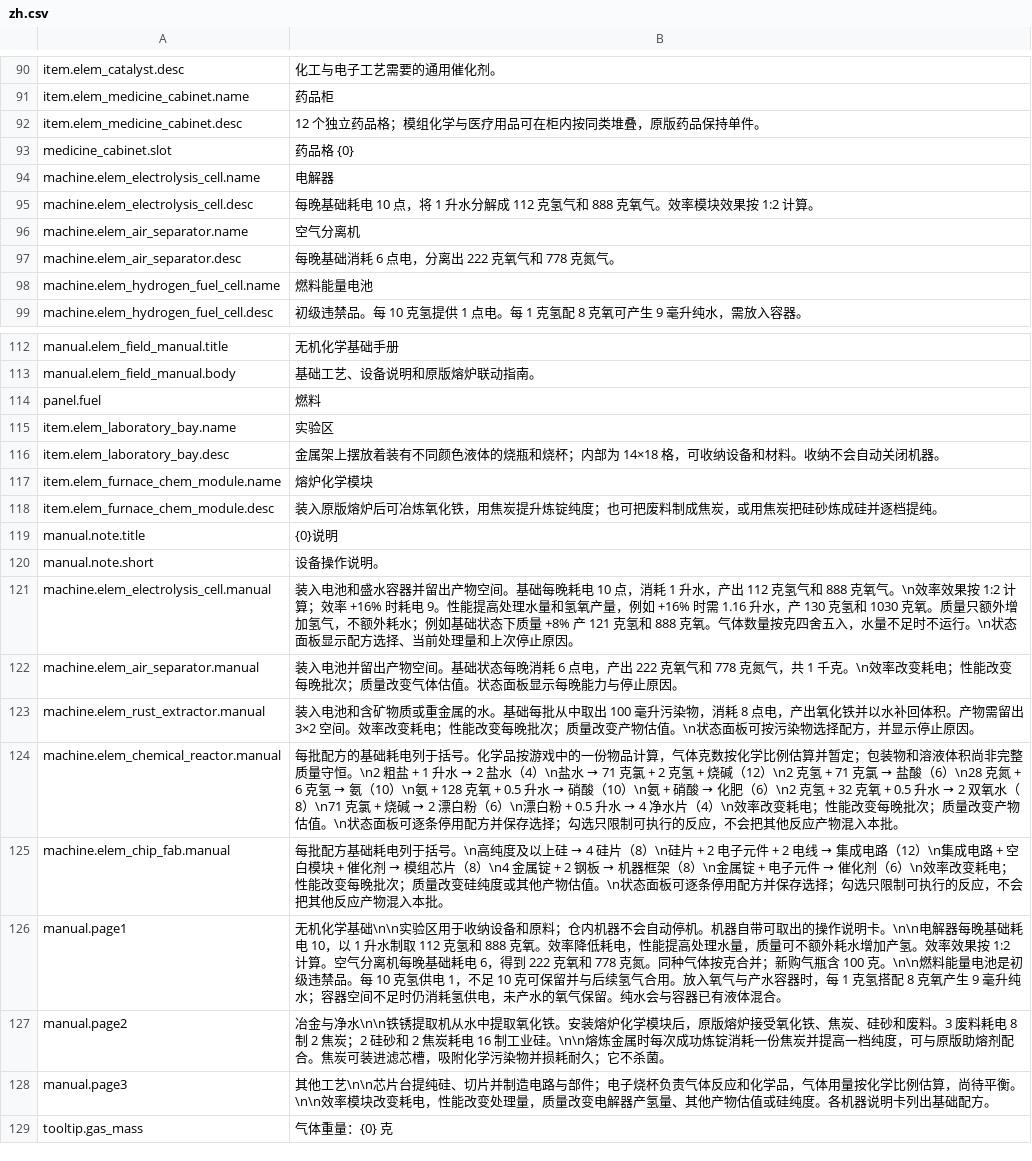
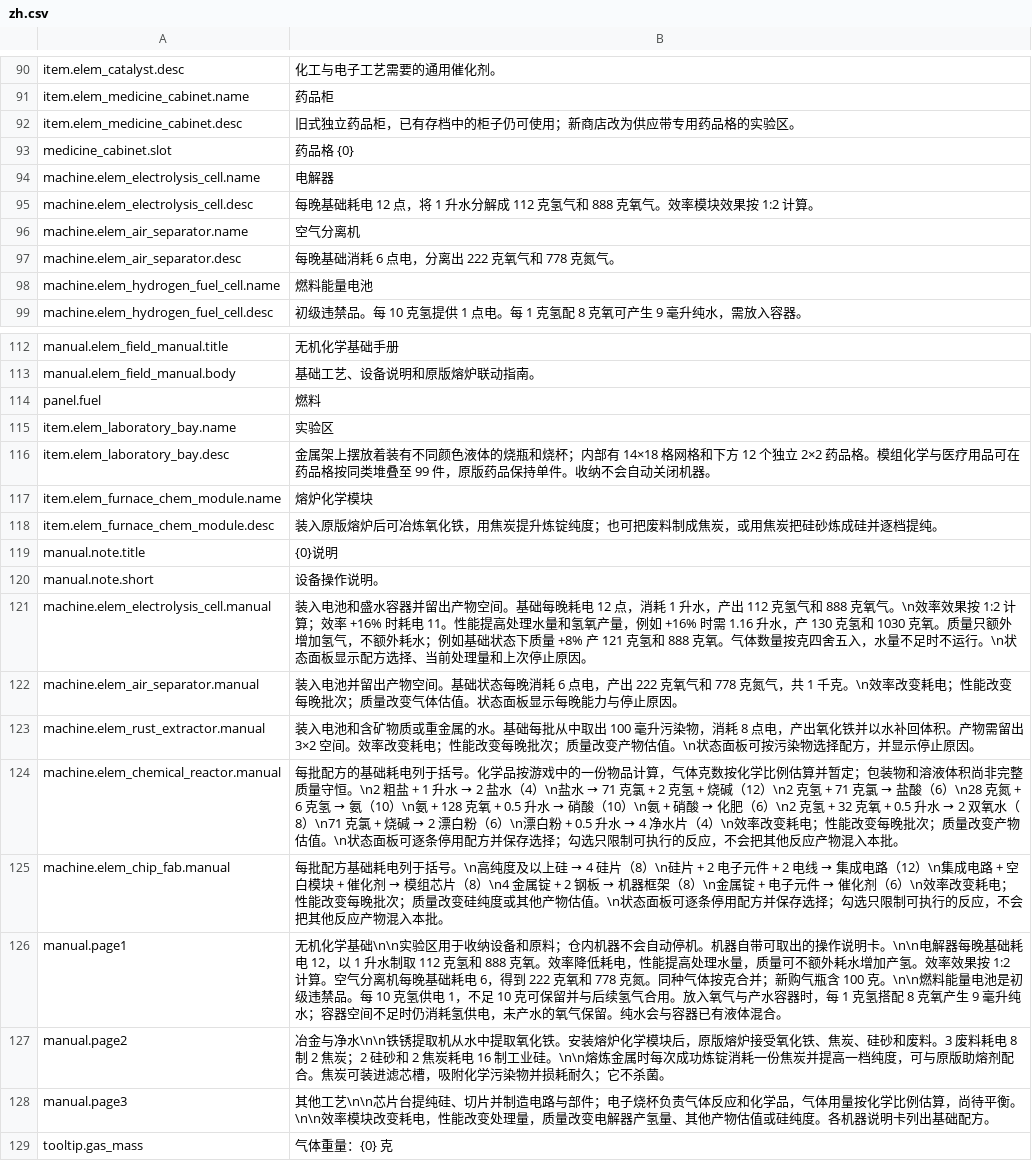
Before and after one commit to Nwflower/inorganic-chemistry, a CSV file: Localization/zh.csv, drawn as a sheet; only a part is shown, gaps mark what is left out.

```diff
--- a/Localization/zh.csv
+++ b/Localization/zh.csv
@@ -91,6 +91,6 @@ item.elem_catalyst.desc,化工与电子工艺需要的通用催化剂。
 item.elem_medicine_cabinet.name,药品柜
-item.elem_medicine_cabinet.desc,12 个独立药品格；模组化学与医疗用品可在柜内按同类堆叠，原版药品保持单件。
+item.elem_medicine_cabinet.desc,旧式独立药品柜，已有存档中的柜子仍可使用；新商店改为供应带专用药品格的实验区。
 medicine_cabinet.slot,药品格 {0}
 machine.elem_electrolysis_cell.name,电解器
-machine.elem_electrolysis_cell.desc,每晚基础耗电 10 点，将 1 升水分解成 112 克氢气和 888 克氧气。效率模块效果按 1:2 计算。
+machine.elem_electrolysis_cell.desc,每晚基础耗电 12 点，将 1 升水分解成 112 克氢气和 888 克氧气。效率模块效果按 1:2 计算。
 machine.elem_air_separator.name,空气分离机
@@ -115,3 +115,3 @@ panel.fuel,燃料
 item.elem_laboratory_bay.name,实验区
-item.elem_laboratory_bay.desc,金属架上摆放着装有不同颜色液体的烧瓶和烧杯；内部为 14×18 格，可收纳设备和材料。收纳不会自动关闭机器。
+item.elem_laboratory_bay.desc,金属架上摆放着装有不同颜色液体的烧瓶和烧杯；内部有 14×18 格网格和下方 12 个独立 2×2 药品格。模组化学与医疗用品可在药品格按同类堆叠至 99 件，原版药品保持单件。收纳不会自动关闭机器。
 item.elem_furnace_chem_module.name,熔炉化学模块
@@ -120,3 +120,3 @@ manual.note.title,{0}说明
 manual.note.short,设备操作说明。
-machine.elem_electrolysis_cell.manual,装入电池和盛水容器并留出产物空间。基础每晚耗电 10 点，消耗 1 升水，产出 112 克氢气和 888 克氧气。\n效率效果按 1:2 计算；效率 +16% 时耗电 9。性能提高处理水量和氢氧产量，例如 +16% 时需 1.16 升水，产 130 克氢和 1030 克氧。质量只额外增加氢气，不额外耗水；例如基础状态下质量 +8% 产 121 克氢和 888 克氧。气体数量按克四舍五入，水量不足时不运行。\n状态面板显示配方选择、当前处理量和上次停止原因。
+machine.elem_electrolysis_cell.manual,装入电池和盛水容器并留出产物空间。基础每晚耗电 12 点，消耗 1 升水，产出 112 克氢气和 888 克氧气。\n效率效果按 1:2 计算；效率 +16% 时耗电 11。性能提高处理水量和氢氧产量，例如 +16% 时需 1.16 升水，产 130 克氢和 1030 克氧。质量只额外增加氢气，不额外耗水；例如基础状态下质量 +8% 产 121 克氢和 888 克氧。气体数量按克四舍五入，水量不足时不运行。\n状态面板显示配方选择、当前处理量和上次停止原因。
 machine.elem_air_separator.manual,装入电池并留出产物空间。基础状态每晚消耗 6 点电，产出 222 克氧气和 778 克氮气，共 1 千克。\n效率改变耗电；性能改变每晚批次；质量改变气体估值。状态面板显示每晚能力与停止原因。
@@ -125,3 +125,3 @@ machine.elem_chemical_reactor.manual,每批配方的基础耗电列于括号。
 machine.elem_chip_fab.manual,每批配方基础耗电列于括号。\n高纯度及以上硅 → 4 硅片（8）\n硅片 + 2 电子元件 + 2 电线 → 集成电路（12）\n集成电路 + 空白模块 + 催化剂 → 模组芯片（8）\n4 金属锭 + 2 钢板 → 机器框架（8）\n金属锭 + 电子元件 → 催化剂（6）\n效率改变耗电；性能改变每晚批次；质量改变硅纯度或其他产物估值。\n状态面板可逐条停用配方并保存选择；勾选只限制可执行的反应，不会把其他反应产物混入本批。
-manual.page1,无机化学基础\n\n实验区用于收纳设备和原料；仓内机器不会自动停机。机器自带可取出的操作说明卡。\n\n电解器每晚基础耗电 10，以 1 升水制取 112 克氢和 888 克氧。效率降低耗电，性能提高处理水量，质量可不额外耗水增加产氢。效率效果按 1:2 计算。空气分离机每晚基础耗电 6，得到 222 克氧和 778 克氮。同种气体按克合并；新购气瓶含 100 克。\n\n燃料能量电池是初级违禁品。每 10 克氢供电 1，不足 10 克可保留并与后续氢气合用。放入氧气与产水容器时，每 1 克氢搭配 8 克氧产生 9 毫升纯水；容器空间不足时仍消耗氢供电，未产水的氧气保留。纯水会与容器已有液体混合。
+manual.page1,无机化学基础\n\n实验区用于收纳设备和原料；仓内机器不会自动停机。机器自带可取出的操作说明卡。\n\n电解器每晚基础耗电 12，以 1 升水制取 112 克氢和 888 克氧。效率降低耗电，性能提高处理水量，质量可不额外耗水增加产氢。效率效果按 1:2 计算。空气分离机每晚基础耗电 6，得到 222 克氧和 778 克氮。同种气体按克合并；新购气瓶含 100 克。\n\n燃料能量电池是初级违禁品。每 10 克氢供电 1，不足 10 克可保留并与后续氢气合用。放入氧气与产水容器时，每 1 克氢搭配 8 克氧产生 9 毫升纯水；容器空间不足时仍消耗氢供电，未产水的氧气保留。纯水会与容器已有液体混合。
 manual.page2,冶金与净水\n\n铁锈提取机从水中提取氧化铁。安装熔炉化学模块后，原版熔炉接受氧化铁、焦炭、硅砂和废料。3 废料耗电 8 制 2 焦炭；2 硅砂和 2 焦炭耗电 16 制工业硅。\n\n熔炼金属时每次成功炼锭消耗一份焦炭并提高一档纯度，可与原版助熔剂配合。焦炭可装进滤芯槽，吸附化学污染物并损耗耐久；它不杀菌。
```
Also changed, not shown: Localization/en.csv, 9 other files.
